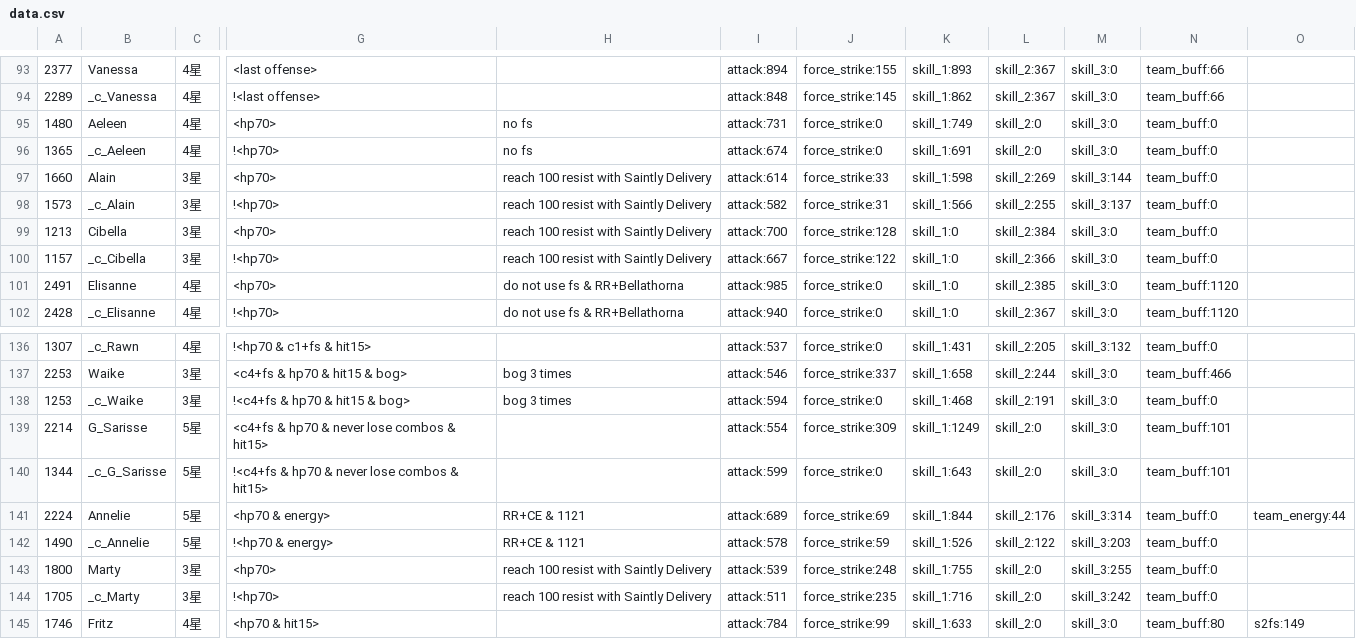
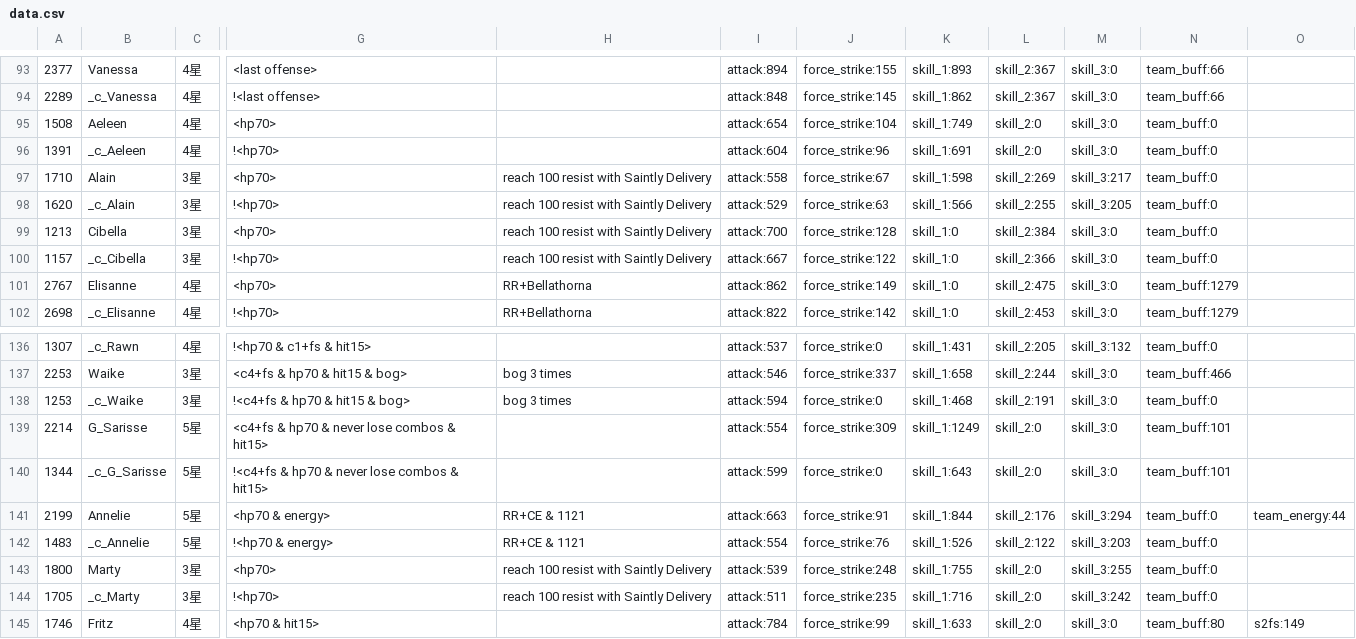
Before and after one commit to b1ueb1ues/b1ueb1ues.github.io, a CSV file: 90/data.csv, drawn as a sheet; only a part is shown, gaps mark what is left out; the diff covers the shown part only; the diff names each change by its address in the sheet, - before the commit and + after, or states it on an @@ line.

```diff
--- a/90/data.csv
+++ b/90/data.csv
-A95: 1480
+A95: 1508
-H95:H96: no fs
+H95:H96: (empty)
-I95: attack:731
+I95: attack:654
-J95: force_strike:0
+J95: force_strike:104
-A96: 1365
+A96: 1391
-I96: attack:674
+I96: attack:604
-J96: force_strike:0
+J96: force_strike:96
-A97: 1660
+A97: 1710
-I97: attack:614
+I97: attack:558
-J97: force_strike:33
+J97: force_strike:67
-M97: skill_3:144
+M97: skill_3:217
-A98: 1573
+A98: 1620
-I98: attack:582
+I98: attack:529
-J98: force_strike:31
+J98: force_strike:63
-M98: skill_3:137
+M98: skill_3:205
-A101: 2491
+A101: 2767
-H101:H102: do not use fs & RR+Bellathorna
+H101:H102: RR+Bellathorna
-I101: attack:985
+I101: attack:862
-J101: force_strike:0
+J101: force_strike:149
-L101: skill_2:385
+L101: skill_2:475
-N101:N102: team_buff:1120
+N101:N102: team_buff:1279
-A102: 2428
+A102: 2698
-I102: attack:940
+I102: attack:822
-J102: force_strike:0
+J102: force_strike:142
-L102: skill_2:367
+L102: skill_2:453
-A141: 2224
+A141: 2199
-I141: attack:689
+I141: attack:663
-J141: force_strike:69
+J141: force_strike:91
-M141: skill_3:314
+M141: skill_3:294
-A142: 1490
+A142: 1483
-I142: attack:578
+I142: attack:554
-J142: force_strike:59
+J142: force_strike:76
```
Also changed, not shown: 110 edited cells elsewhere in this file, 60/data.csv, 60/slow_data.csv, 4 other files.
